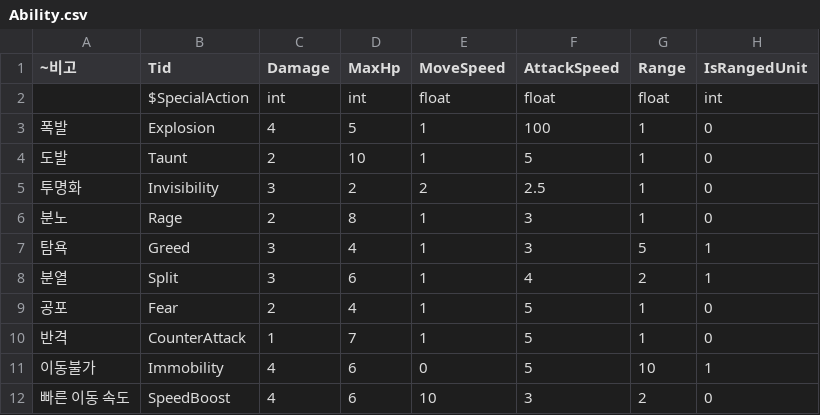
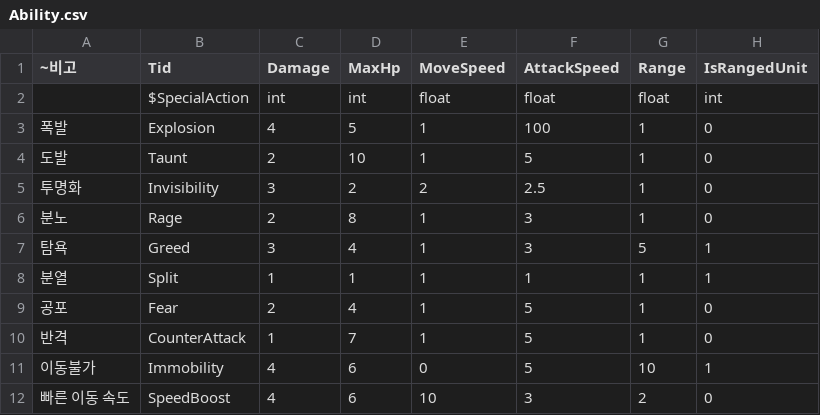
Before and after one commit to seungho6858/TakiLand, a CSV file: Tables/Ability.csv, drawn as a sheet.

```diff
--- a/Tables/Ability.csv
+++ b/Tables/Ability.csv
@@ -7,3 +7,3 @@
 탐욕,Greed,3,4,1,3,5,1
-분열,Split,3,6,1,4,2,1
+분열,Split,1,1,1,1,1,1
 공포,Fear,2,4,1,5,1,0
```
Also changed, not shown: Tables/Formation.csv, 6 other files.
